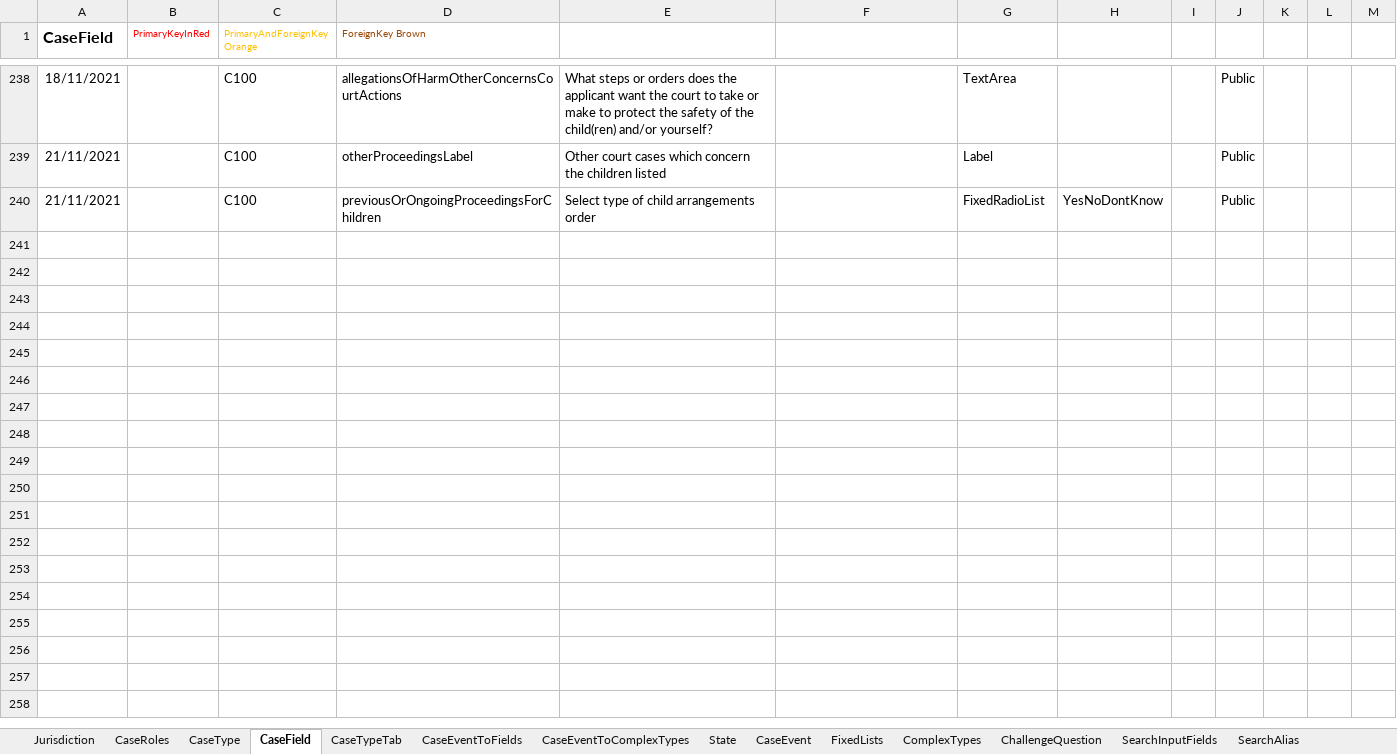
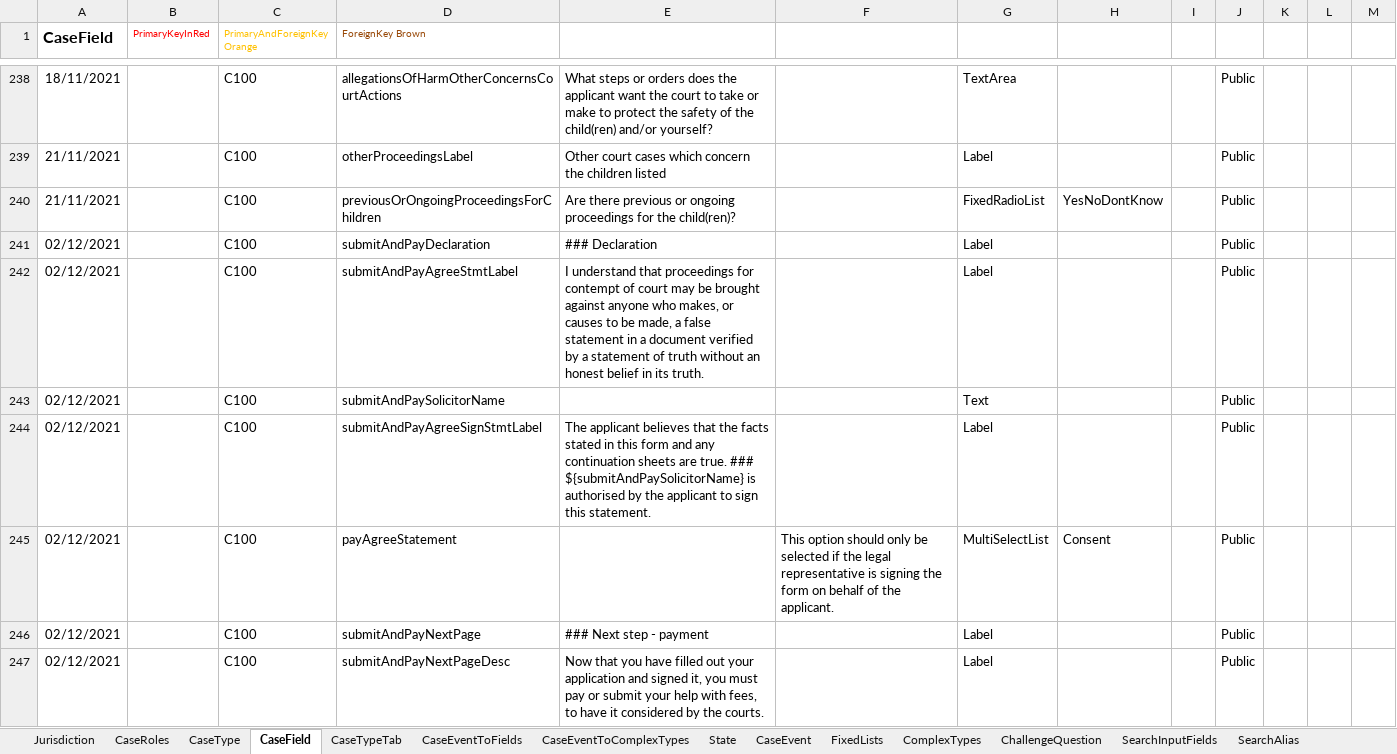
Before and after one commit to hmcts/prl-ccd-definitions, an Excel workbook: build/ccd-development-config/ccd-prl-dev.xlsx, sheet CaseField, drawn as a sheet; only a part is shown, gaps mark what is left out; values as stored, in another font and other column widths than the file's, no borders; the diff covers the shown part only; the diff names each change by its address in the sheet, - before the commit and + after, or states it on an @@ line.

```diff
--- a/build/ccd-development-config/ccd-prl-dev.xlsx (sheet CaseField)
+++ b/build/ccd-development-config/ccd-prl-dev.xlsx (sheet CaseField)
-E240: Select type of child arrangements order
+E240: Are there previous or ongoing proceedings for the child(ren)?
+row 241: 02/12/2021 |  | C100 | submitAndPayDeclaration | ### Declaration |  | Label |  |  | Public
+row 242: 02/12/2021 |  | C100 | submitAndPayAgreeStmtLabel | I understand that proceedings for contempt of court may be brought against anyone who makes, or causes to be made, a false statement in a document verified by a statement of truth without an honest belief in its truth. |  | Label |  |  | Public
+row 243: 02/12/2021 |  | C100 | submitAndPaySolicitorName |  |  | Text |  |  | Public
+row 244: 02/12/2021 |  | C100 | submitAndPayAgreeSignStmtLabel | The applicant believes that the facts stated in this form and any continuation sheets are true. ### ${submitAndPaySolicitorName} is authorised by the applicant to sign this statement. |  | Label |  |  | Public
+row 245: 02/12/2021 |  | C100 | payAgreeStatement |  | This option should only be selected if the legal representative is signing the form on behalf of the applicant. | MultiSelectList | Consent |  | Public
+row 246: 02/12/2021 |  | C100 | submitAndPayNextPage | ### Next step - payment |  | Label |  |  | Public
+row 247: 02/12/2021 |  | C100 | submitAndPayNextPageDesc | Now that you have filled out your application and signed it, you must pay or submit your help with fees, to have it considered by the courts. |  | Label |  |  | Public
```
Also changed, not shown: 7 added rows elsewhere in this sheet, sheet AuthorisationCaseField, sheet CaseEventToFields, sheet ComplexTypes, sheet AuthorisationCaseEvent, sheet CaseEvent, sheet AuthorisationCaseState, 3 more sheets, 9 other files.
